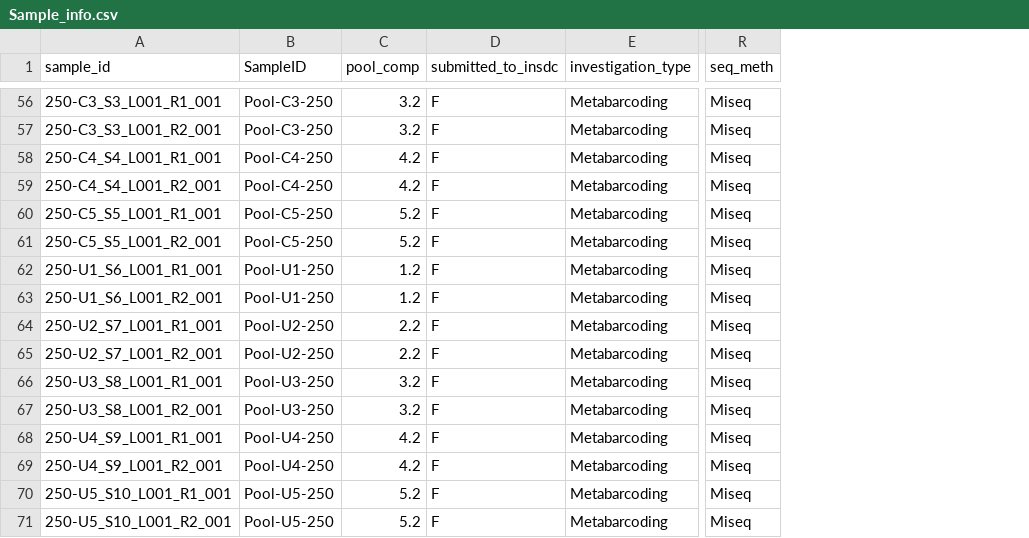
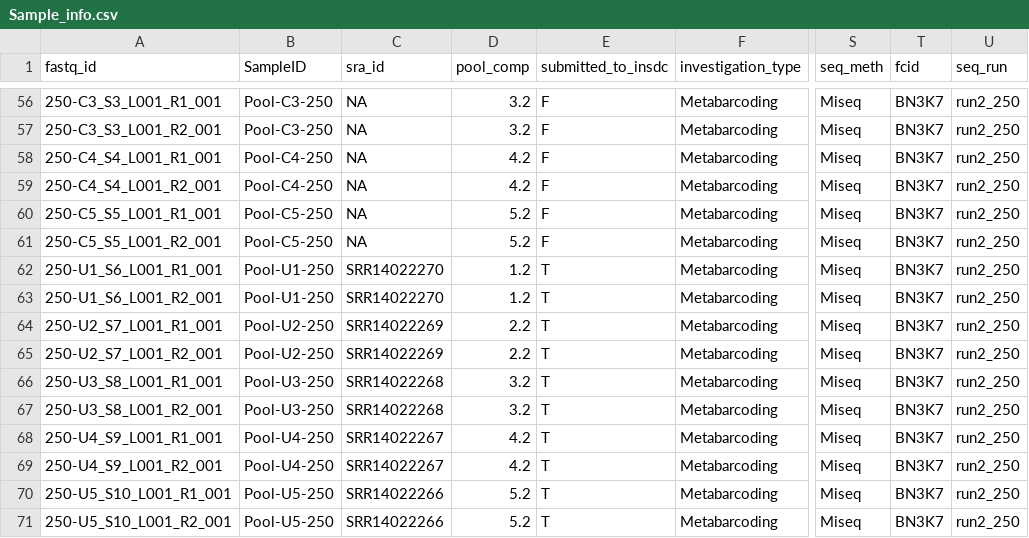
Before and after one commit to alexpiper/HemipteraMetabarcodingMS, a CSV file: sample_data/Sample_info.csv, drawn as a sheet; only a part is shown, gaps mark what is left out; addresses are those after the commit; the diff covers the shown part only; the diff names each change by its address in the sheet, - before the commit and + after, or states it on an @@ line.

Commit message:
Added flowcell, run number, and SRA sample mapping columns to the sample info file

```diff
--- a/sample_data/Sample_info.csv
+++ b/sample_data/Sample_info.csv
+column C (sra_id), rows 56-71: NA | NA | NA | NA | NA | NA | SRR14022270 | SRR14022270 | SRR14022269 | SRR14022269 | SRR14022268 | SRR14022268 | SRR14022267 | SRR14022267 | SRR14022266 | SRR14022266
+column T (fcid), rows 56-71: all BN3K7
+column U (seq_run), rows 56-71: all run2_250
-A1: sample_id
+A1: fastq_id
-E62:E71 (submitted_to_insdc): F
+E62:E71 (submitted_to_insdc): T
```
Also changed, not shown: 50 edited cells elsewhere in this file.
